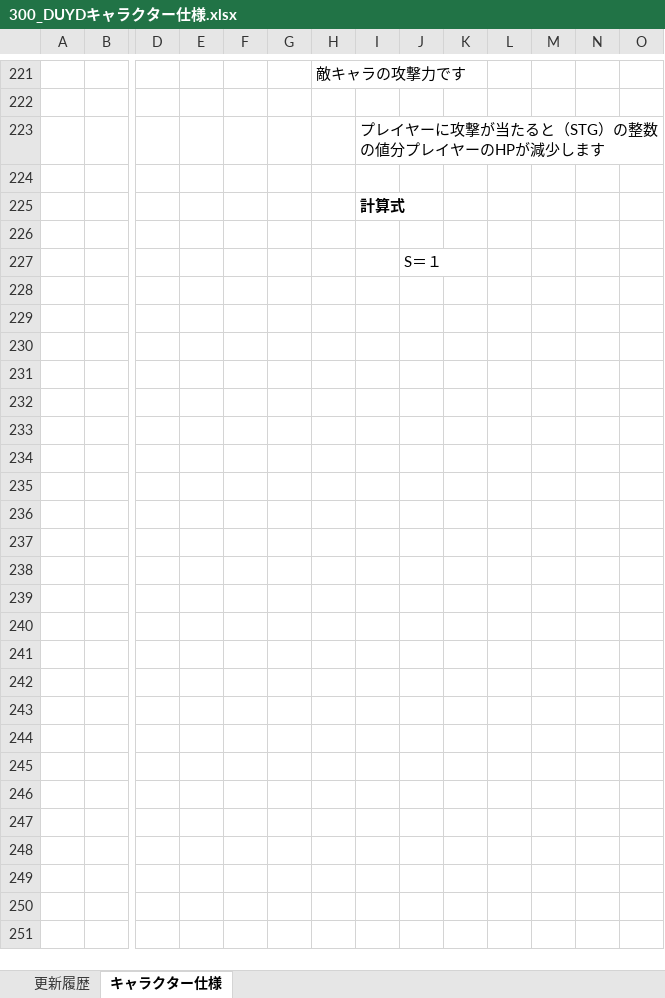
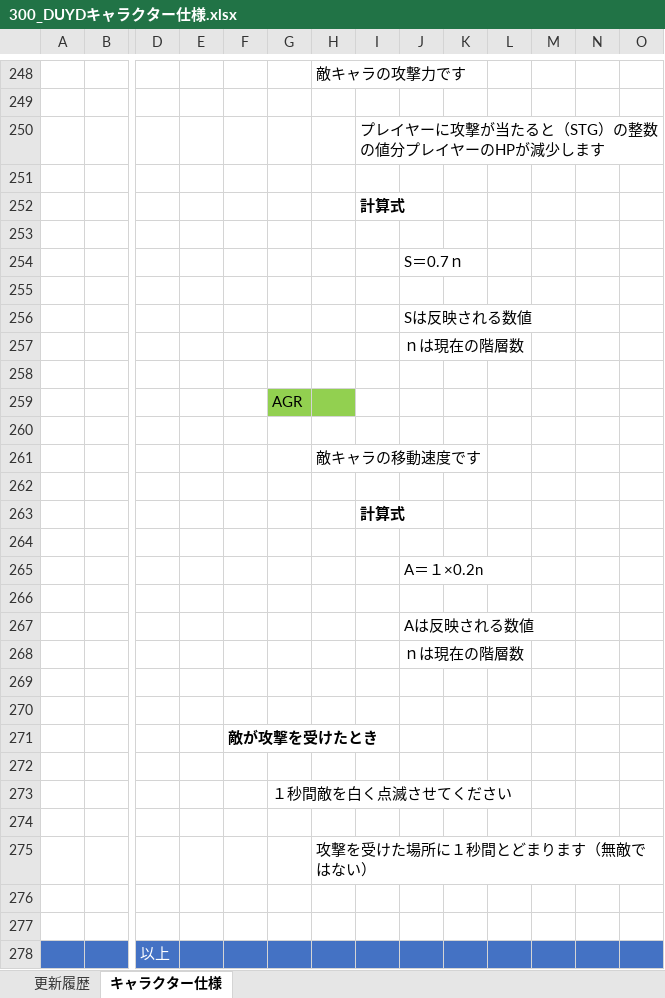
Before and after one commit to TY-110213/DUYD, an Excel workbook: Document/300_DUYDキャラクター仕様.xlsx, sheet キャラクター仕様, drawn as a sheet; only a part is shown, gaps mark what is left out; values as stored, in another font and other column widths than the file's, no borders; charts and pictures not drawn; addresses are those after the commit; rows hold the shown columns only; the diff covers the shown part only; the diff names each change by its address in the sheet, - before the commit and + after, or states it on an @@ line.

Commit message:
キャラクター仕様作成

```diff
--- a/Document/300_DUYDキャラクター仕様.xlsx (sheet キャラクター仕様)
+++ b/Document/300_DUYDキャラクター仕様.xlsx (sheet キャラクター仕様)
-J254: S＝１
+J254: S＝0.7ｎ
+row 255: (empty)
+row 256:  |  |  |  |  |  |  |  | Sは反映される数値
+row 257:  |  |  |  |  |  |  |  | ｎは現在の階層数
+row 258: (empty)
+row 259:  |  |  |  |  | AGR
+row 260: (empty)
+row 261:  |  |  |  |  |  | 敵キャラの移動速度です
+row 262: (empty)
+row 263:  |  |  |  |  |  |  | 計算式
+row 264: (empty)
+row 265:  |  |  |  |  |  |  |  | A＝１×0.2n
+row 266: (empty)
+row 267:  |  |  |  |  |  |  |  | Aは反映される数値
+row 268:  |  |  |  |  |  |  |  | ｎは現在の階層数
+row 269: (empty)
+row 270: (empty)
+row 271:  |  |  |  | 敵が攻撃を受けたとき
+row 272: (empty)
+row 273:  |  |  |  |  | １秒間敵を白く点滅させてください
+row 274: (empty)
+row 275:  |  |  |  |  |  | 攻撃を受けた場所に１秒間とどまります（無敵ではない）
+row 276: (empty)
+row 277: (empty)
+row 278:  |  | 以上
```
Also changed, not shown: 28 added rows, 1 removed row and 4 edited cells elsewhere in this sheet, sheet 更新履歴, charts or pictures.
